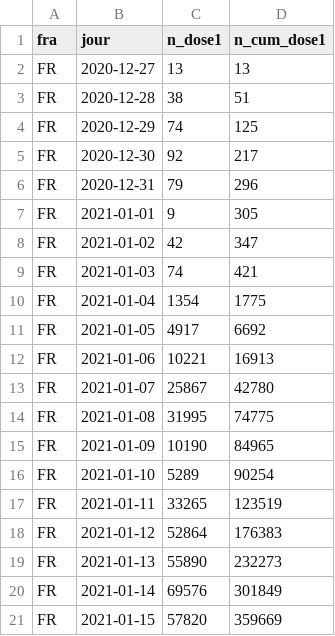
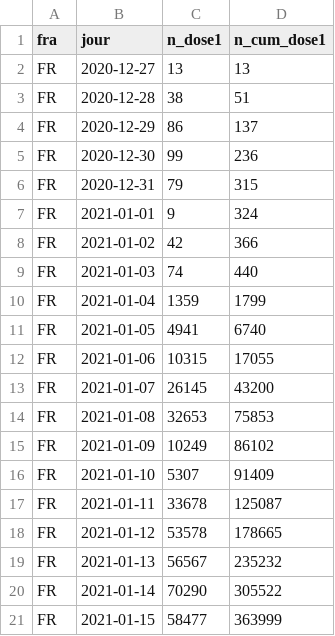
Before and after one commit to rozierguillaume/vaccintracker, a CSV file: data/input/vacsi-fra.csv, drawn as a sheet; only a part is shown; the diff covers the shown part only.

```diff
--- a/data/input/vacsi-fra.csv
+++ b/data/input/vacsi-fra.csv
@@ -3,19 +3,19 @@ FR,2020-12-27,13,13
 FR,2020-12-28,38,51
-FR,2020-12-29,74,125
-FR,2020-12-30,92,217
-FR,2020-12-31,79,296
-FR,2021-01-01,9,305
-FR,2021-01-02,42,347
-FR,2021-01-03,74,421
-FR,2021-01-04,1354,1775
-FR,2021-01-05,4917,6692
-FR,2021-01-06,10221,16913
-FR,2021-01-07,25867,42780
-FR,2021-01-08,31995,74775
-FR,2021-01-09,10190,84965
-FR,2021-01-10,5289,90254
-FR,2021-01-11,33265,123519
-FR,2021-01-12,52864,176383
-FR,2021-01-13,55890,232273
-FR,2021-01-14,69576,301849
-FR,2021-01-15,57820,359669
+FR,2020-12-29,86,137
+FR,2020-12-30,99,236
+FR,2020-12-31,79,315
+FR,2021-01-01,9,324
+FR,2021-01-02,42,366
+FR,2021-01-03,74,440
+FR,2021-01-04,1359,1799
+FR,2021-01-05,4941,6740
+FR,2021-01-06,10315,17055
+FR,2021-01-07,26145,43200
+FR,2021-01-08,32653,75853
+FR,2021-01-09,10249,86102
+FR,2021-01-10,5307,91409
+FR,2021-01-11,33678,125087
+FR,2021-01-12,53578,178665
+FR,2021-01-13,56567,235232
+FR,2021-01-14,70290,305522
+FR,2021-01-15,58477,363999
```
Also changed, not shown: 1 added row and 26 edited cells elsewhere in this file, data/input/vacsi-reg.csv, data/input/vacsi-tot-a-fra.csv, 5 other files.
